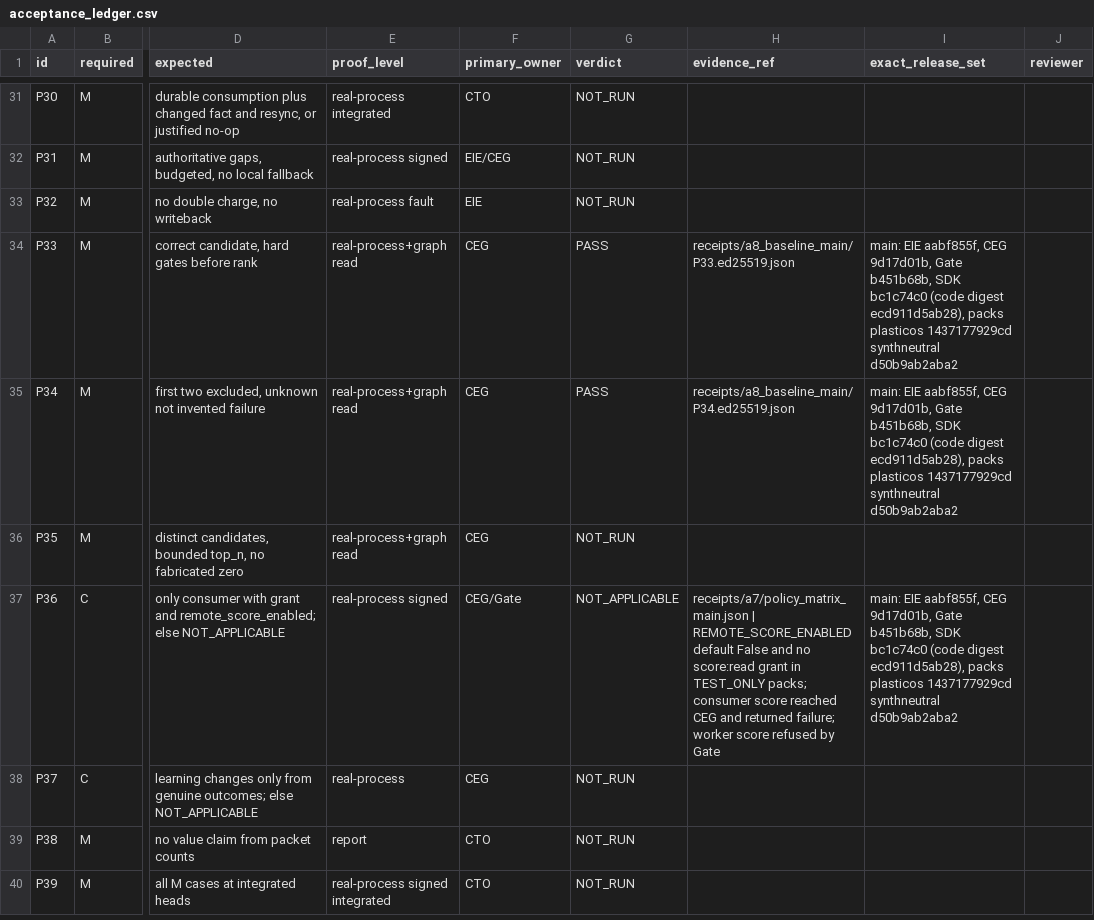
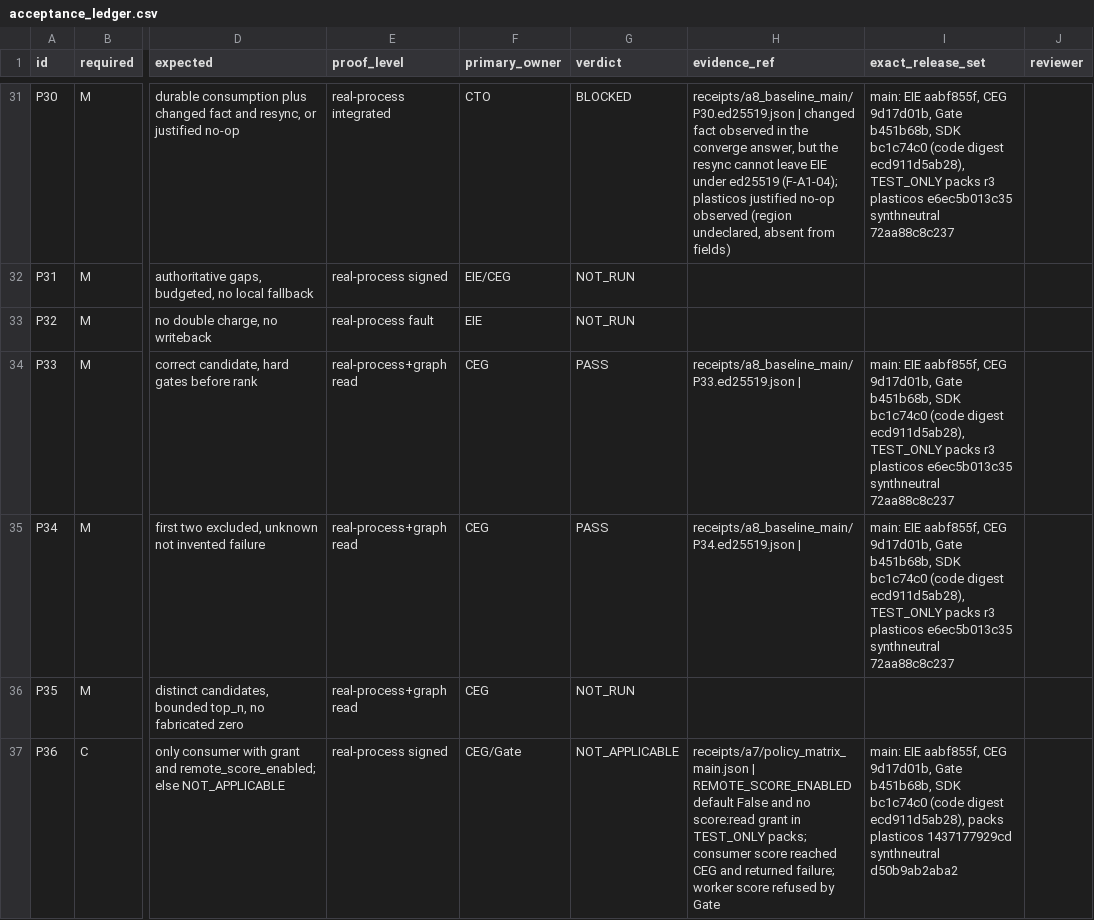
Before and after one commit to Quantum-L9/Enrichment.Inference.Engine, a CSV file: docs/campaigns/eie-ceg-gate/acceptance_ledger.csv, drawn as a sheet; only a part is shown, gaps mark what is left out; the shorter side is filled out with more unchanged rows; the diff covers the shown part only; the diff names each change by its address in the sheet, - before the commit and + after, or states it on an @@ line.

```diff
--- a/docs/campaigns/eie-ceg-gate/acceptance_ledger.csv
+++ b/docs/campaigns/eie-ceg-gate/acceptance_ledger.csv
-G31 (verdict): NOT_RUN
+G31 (verdict): BLOCKED
-H31 (evidence_ref): (empty)
+H31 (evidence_ref): receipts/a8_baseline_main/P30.ed25519.json | changed fact observed in the converge answer, but the resync cannot leave EIE under ed25519 (F-A1-04); plasticos justified no-op observed (region undeclared, absent from fields)
-I31 (exact_release_set): (empty)
+I31 (exact_release_set): main: EIE aabf855f, CEG 9d17d01b, Gate b451b68b, SDK bc1c74c0 (code digest ecd911d5ab28), TEST_ONLY packs r3 plasticos e6ec5b013c35 synthneutral 72aa88c8c237
-H34 (evidence_ref): receipts/a8_baseline_main/P33.ed25519.json
+H34 (evidence_ref): receipts/a8_baseline_main/P33.ed25519.json |
-I34:I35 (exact_release_set): …digest ecd911d5ab28), packs plasticos 1437177929cd synthneutral d50b9ab2aba2
+I34:I35 (exact_release_set): …digest ecd911d5ab28), TEST_ONLY packs r3 plasticos e6ec5b013c35 synthneutral 72aa88c8c237
-H35 (evidence_ref): receipts/a8_baseline_main/P34.ed25519.json
+H35 (evidence_ref): receipts/a8_baseline_main/P34.ed25519.json |
```
Also changed, not shown: 25 edited cells elsewhere in this file, 19 other files.
